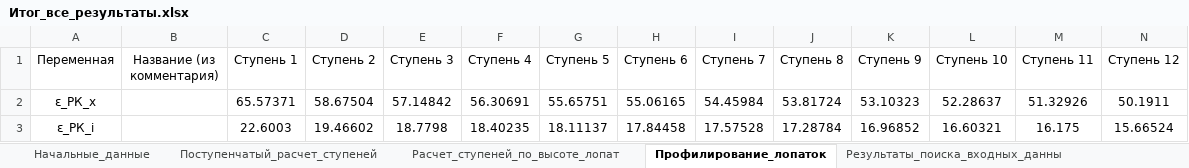
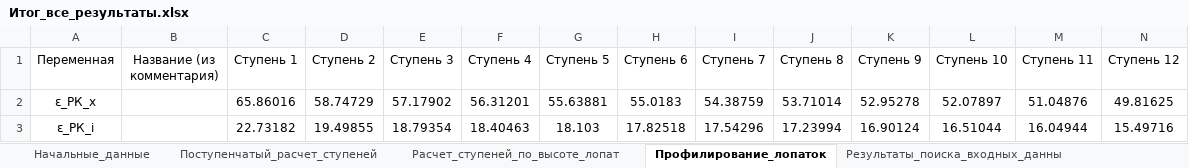
Before and after one commit to mikiway902/Compressor_Kurs, an Excel workbook: results/Итог_все_результаты.xlsx, sheet Профилирование_лопаток, drawn as a sheet; only a part is shown; values as stored, in another font and other column widths than the file's, no borders; the diff covers the shown part only; the diff names each change by its address in the sheet, - before the commit and + after, or states it on an @@ line.

```diff
--- a/results/Итог_все_результаты.xlsx (sheet Профилирование_лопаток)
+++ b/results/Итог_все_результаты.xlsx (sheet Профилирование_лопаток)
-C2 (Ступень 1): 65.57371
+C2 (Ступень 1): 65.86016
-D2 (Ступень 2): 58.67504
+D2 (Ступень 2): 58.74729
-E2 (Ступень 3): 57.14842
+E2 (Ступень 3): 57.17902
-F2 (Ступень 4): 56.30691
+F2 (Ступень 4): 56.31201
-G2 (Ступень 5): 55.65751
+G2 (Ступень 5): 55.63881
-H2 (Ступень 6): 55.06165
+H2 (Ступень 6): 55.0183
-I2 (Ступень 7): 54.45984
+I2 (Ступень 7): 54.38759
-J2 (Ступень 8): 53.81724
+J2 (Ступень 8): 53.71014
-K2 (Ступень 9): 53.10323
+K2 (Ступень 9): 52.95278
-L2 (Ступень 10): 52.28637
+L2 (Ступень 10): 52.07897
-M2 (Ступень 11): 51.32926
+M2 (Ступень 11): 51.04876
-N2 (Ступень 12): 50.1911
+N2 (Ступень 12): 49.81625
-C3 (Ступень 1): 22.6003
+C3 (Ступень 1): 22.73182
-D3 (Ступень 2): 19.46602
+D3 (Ступень 2): 19.49855
-E3 (Ступень 3): 18.7798
+E3 (Ступень 3): 18.79354
-F3 (Ступень 4): 18.40235
+F3 (Ступень 4): 18.40463
-G3 (Ступень 5): 18.11137
+G3 (Ступень 5): 18.103
-H3 (Ступень 6): 17.84458
+H3 (Ступень 6): 17.82518
-I3 (Ступень 7): 17.57528
+I3 (Ступень 7): 17.54296
-J3 (Ступень 8): 17.28784
+J3 (Ступень 8): 17.23994
-K3 (Ступень 9): 16.96852
+K3 (Ступень 9): 16.90124
-L3 (Ступень 10): 16.60321
+L3 (Ступень 10): 16.51044
-M3 (Ступень 11): 16.175
+M3 (Ступень 11): 16.04944
-N3 (Ступень 12): 15.66524
+N3 (Ступень 12): 15.49716
```
Also changed, not shown: 774 edited cells elsewhere in this sheet, sheet Результаты_поиска_входных_данны, sheet Поступенчатый_расчет_ступеней, sheet Расчет_ступеней_по_высоте_лопат, sheet Начальные_данные, results/Начальные_данные.xlsx, results/Поступенчатый_расчет_ступеней.xlsx, 21 other files.
